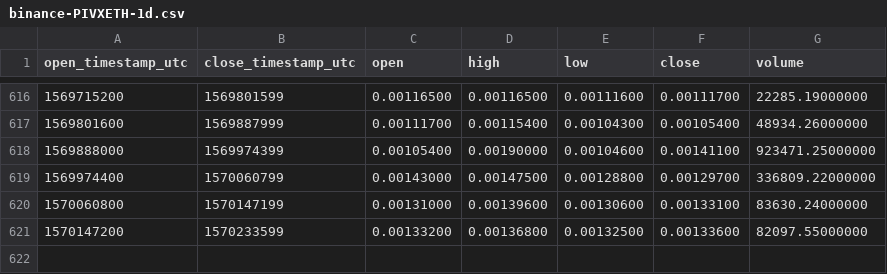
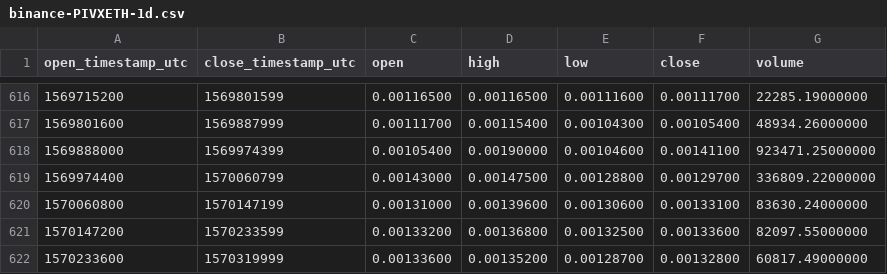
Before and after one commit to cryptobigbro/binance-PIVXETH, a CSV file: binance-PIVXETH-1d.csv, drawn as a sheet; only a part is shown, gaps mark what is left out.

Commit message:
Update OHLCV data.

```diff
--- a/binance-PIVXETH-1d.csv
+++ b/binance-PIVXETH-1d.csv
@@ -621 +621,2 @@ open_timestamp_utc,close_timestamp_utc,open,high,low,close,volume
 1570147200,1570233599,0.00133200,0.00136800,0.00132500,0.00133600,82097.55000000
+1570233600,1570319999,0.00133600,0.00135200,0.00128700,0.00132800,60817.49000000
```
Also changed, not shown: 1 other file.
